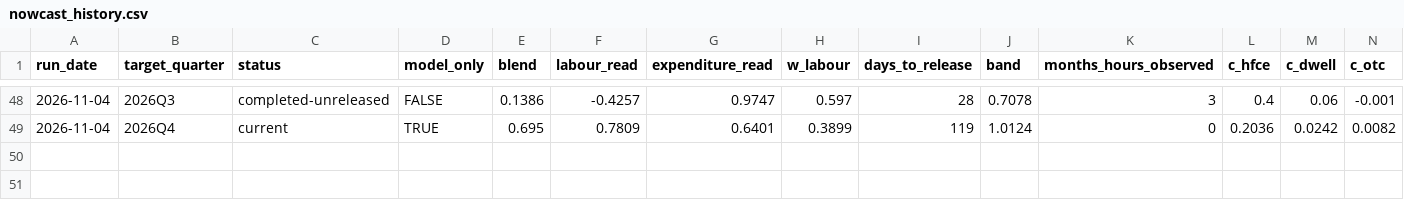
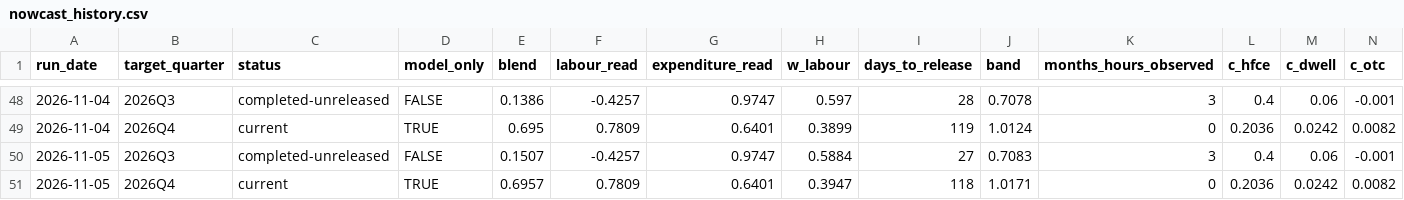
Before and after one commit to andrewlilley/ausnow, a CSV file: data/nowcast_history.csv, drawn as a sheet; only a part is shown, gaps mark what is left out; rows hold the shown columns only; the diff names each change by its address in the sheet, - before the commit and + after, or states it on an @@ line.

Commit message:
nowcast run 2026-11-05

```diff
--- a/data/nowcast_history.csv
+++ b/data/nowcast_history.csv
+row 50: 2026-11-05 | 2026Q3 | completed-unreleased | FALSE | 0.1507 | -0.4257 | 0.9747 | 0.5884 | 27 | 0.7083 | 3 | 0.4 | 0.06 | -0.001
+row 51: 2026-11-05 | 2026Q4 | current | TRUE | 0.6957 | 0.7809 | 0.6401 | 0.3947 | 118 | 1.0171 | 0 | 0.2036 | 0.0242 | 0.0082
```
Also changed, not shown: data/heartbeat.csv, 35 other files.
